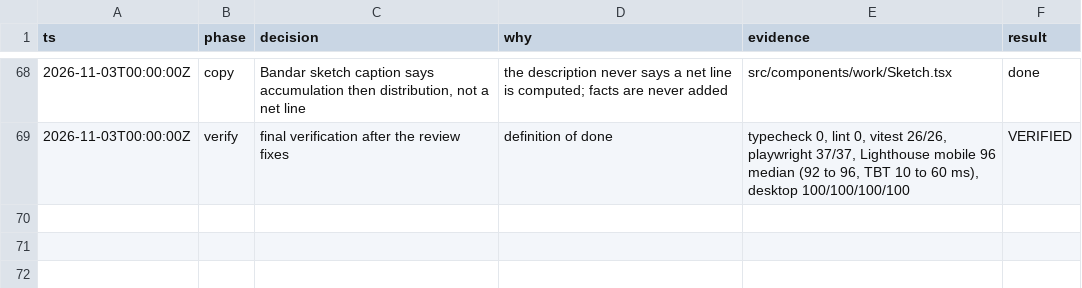
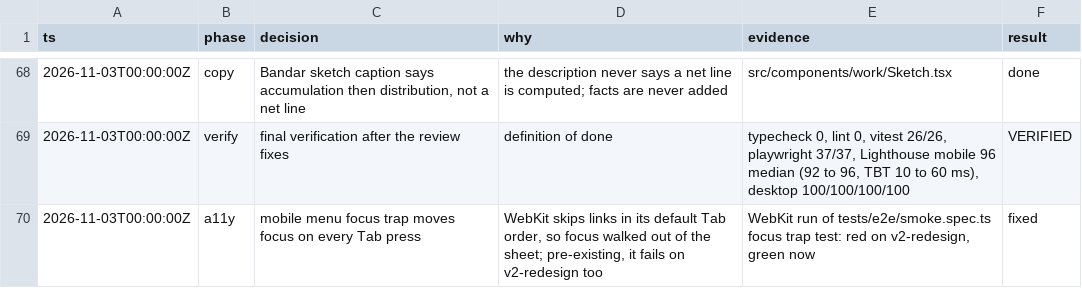
Before and after one commit to KennyUMN/kennyvws.dev, a TSV file: docs/redesign-v2/decisions.tsv, drawn as a sheet; only a part is shown, gaps mark what is left out.

Commit message:
fix(a11y): mobile menu focus trap holds in Safari
WebKit's default Tab order skips links, so focus walked out of the sheet.
The trap now moves focus itself on every Tab. Pre-existing on v2-redesign;
WebKit smoke and motion specs 29/29, Chromium 37/37.

```diff
--- a/docs/redesign-v2/decisions.tsv
+++ b/docs/redesign-v2/decisions.tsv
@@ -69 +69,2 @@ ts	phase	decision	why	evidence	result
 2026-11-03T00:00:00Z	verify	final verification after the review fixes	definition of done	typecheck 0, lint 0, vitest 26/26, playwright 37/37, Lighthouse mobile 96 median (92 to 96, TBT 10 to 60 ms), desktop 100/100/100/100	VERIFIED
+2026-11-03T00:00:00Z	a11y	mobile menu focus trap moves focus on every Tab press	WebKit skips links in its default Tab order, so focus walked out of the sheet; pre-existing, it fails on v2-redesign too	WebKit run of tests/e2e/smoke.spec.ts focus trap test: red on v2-redesign, green now	fixed
```
Also changed, not shown: 2 other files.
